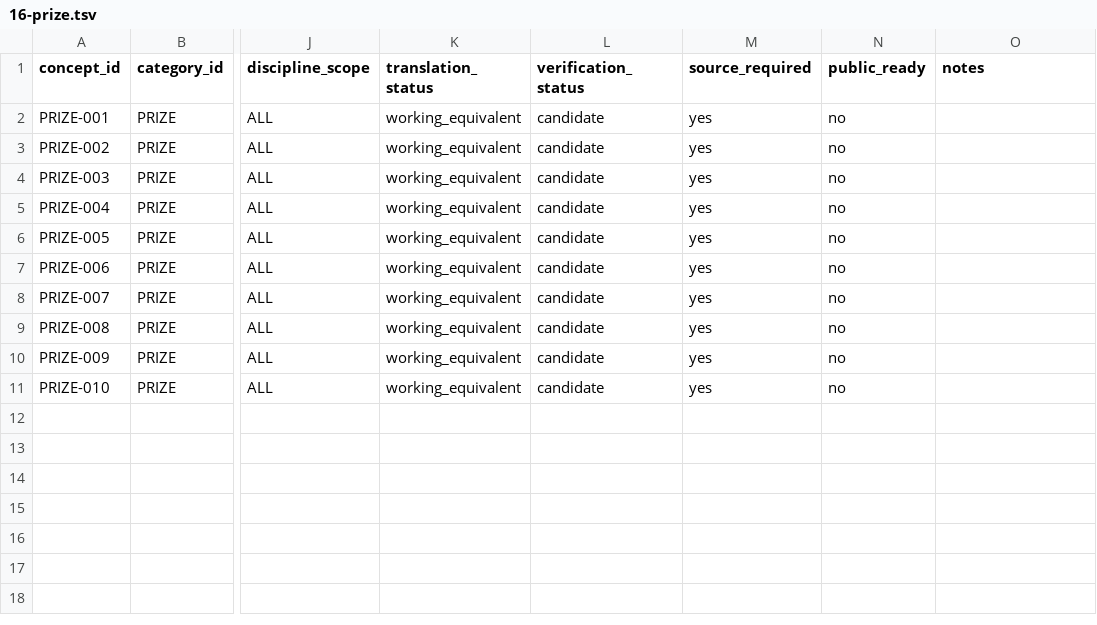
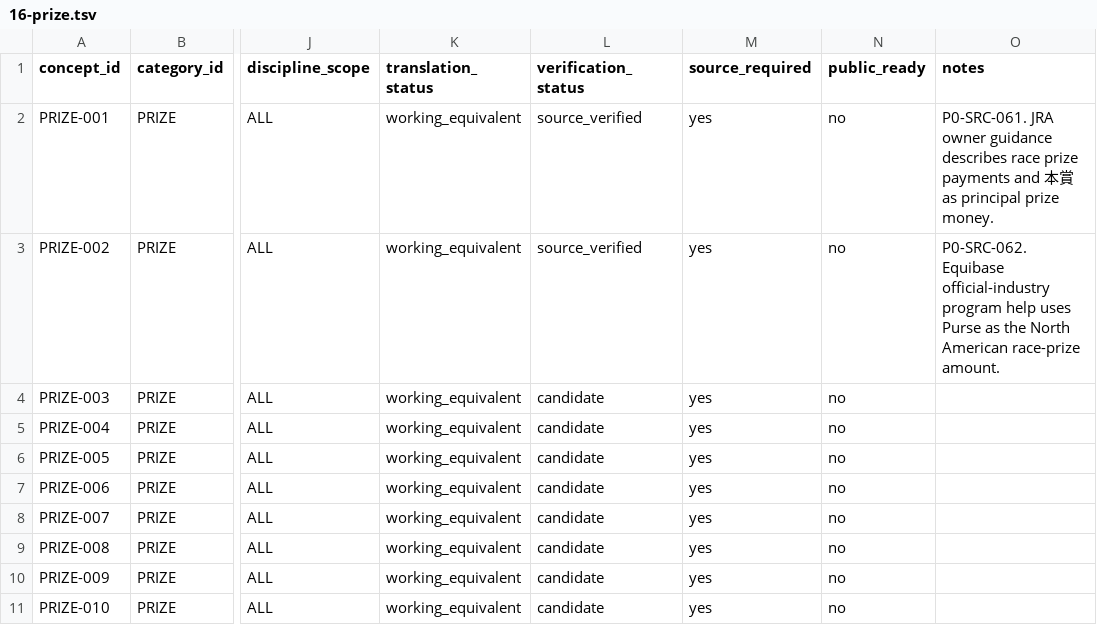
Before and after one commit to badjoke-lab/where-horses-run, a TSV file: data/glossary-master/concepts/16-prize.tsv, drawn as a sheet; only a part is shown, gaps mark what is left out; the diff names each change by its address in the sheet, - before the commit and + after, or states it on an @@ line.

Commit message:
data: verify P0 prize concepts wave 4

```diff
--- a/data/glossary-master/concepts/16-prize.tsv
+++ b/data/glossary-master/concepts/16-prize.tsv
-L2:L3 (verification_status): candidate
+L2:L3 (verification_status): source_verified
-O2 (notes): (empty)
+O2 (notes): P0-SRC-061. JRA owner guidance describes race prize payments and 本賞 as principal prize money.
-O3 (notes): (empty)
+O3 (notes): P0-SRC-062. Equibase official-industry program help uses Purse as the North American race-prize amount.
```
